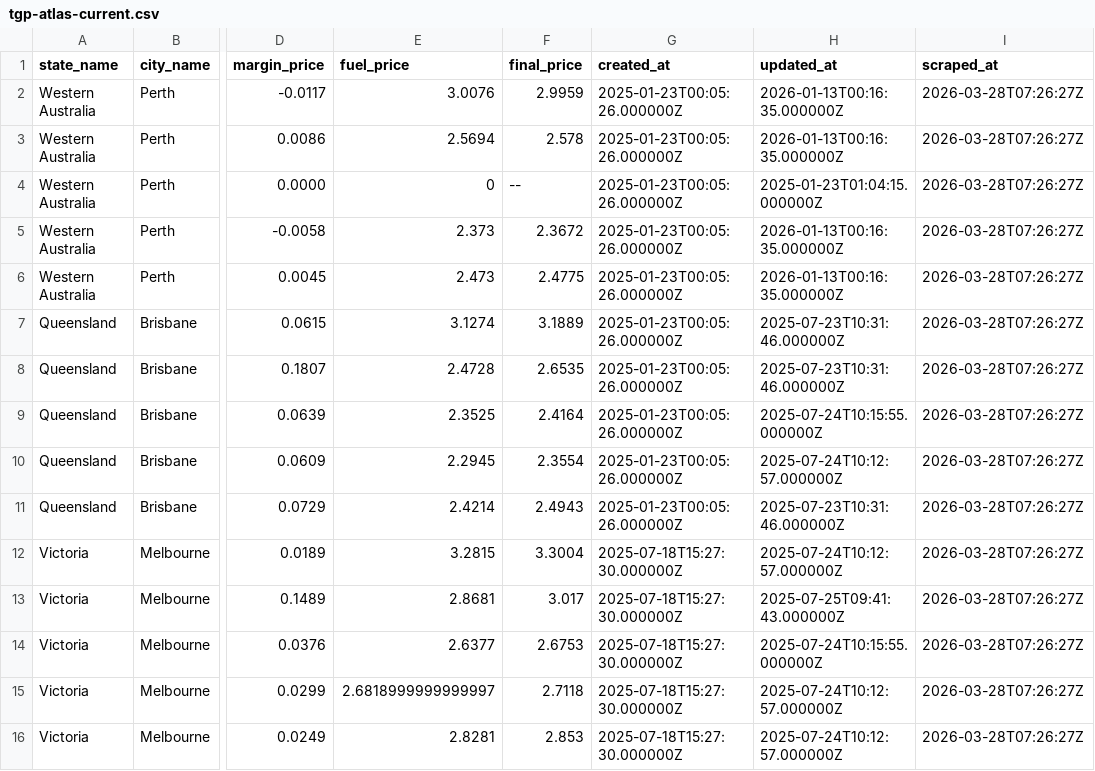
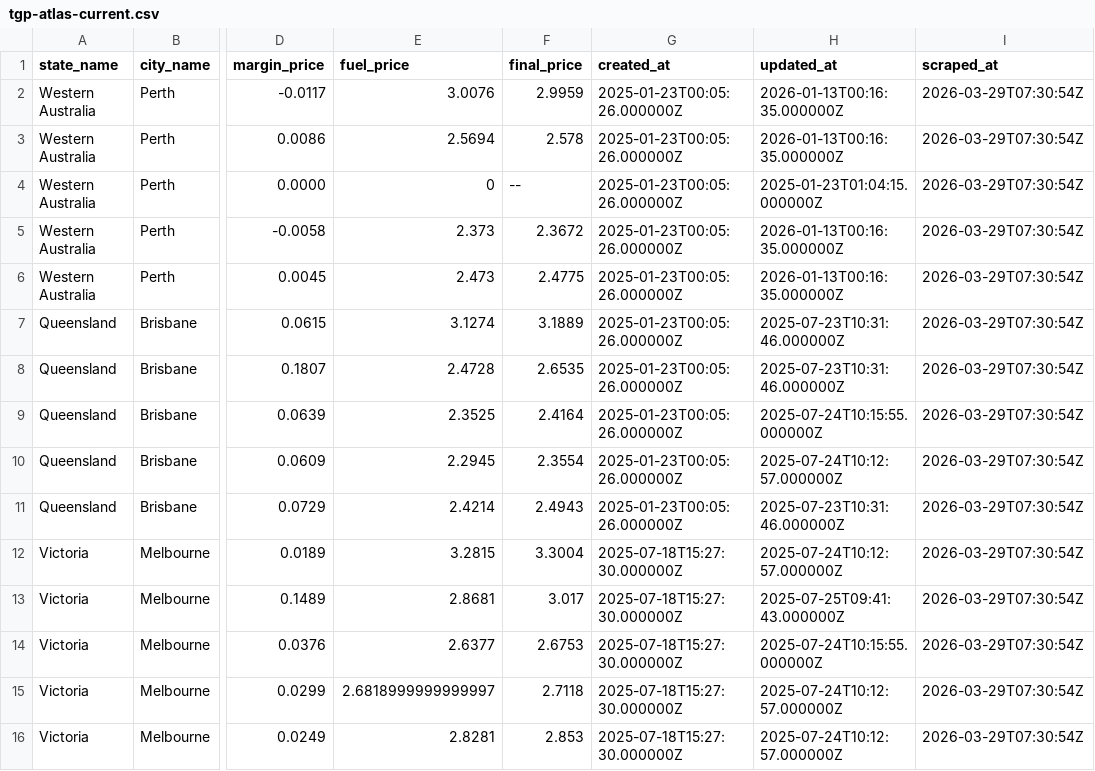
Before and after one commit to nwbort/tgp-atlas, a CSV file: tgp-atlas-current.csv, drawn as a sheet; only a part is shown, gaps mark what is left out; the diff names each change by its address in the sheet, - before the commit and + after, or states it on an @@ line.

```diff
--- a/tgp-atlas-current.csv
+++ b/tgp-atlas-current.csv
-I2:I16 (scraped_at): 2026-03-28T07:26:27Z
+I2:I16 (scraped_at): 2026-03-29T07:30:54Z
```
